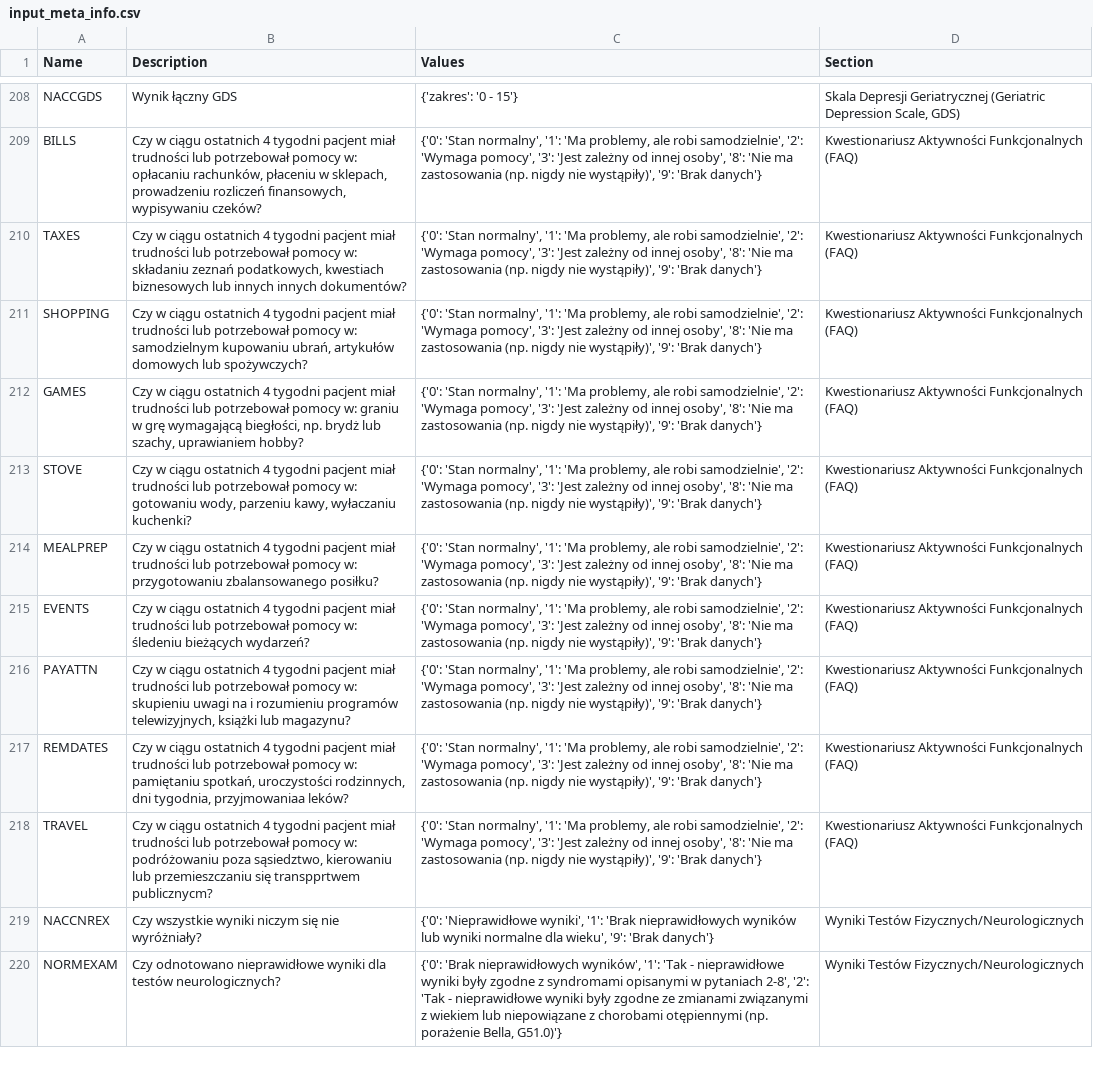
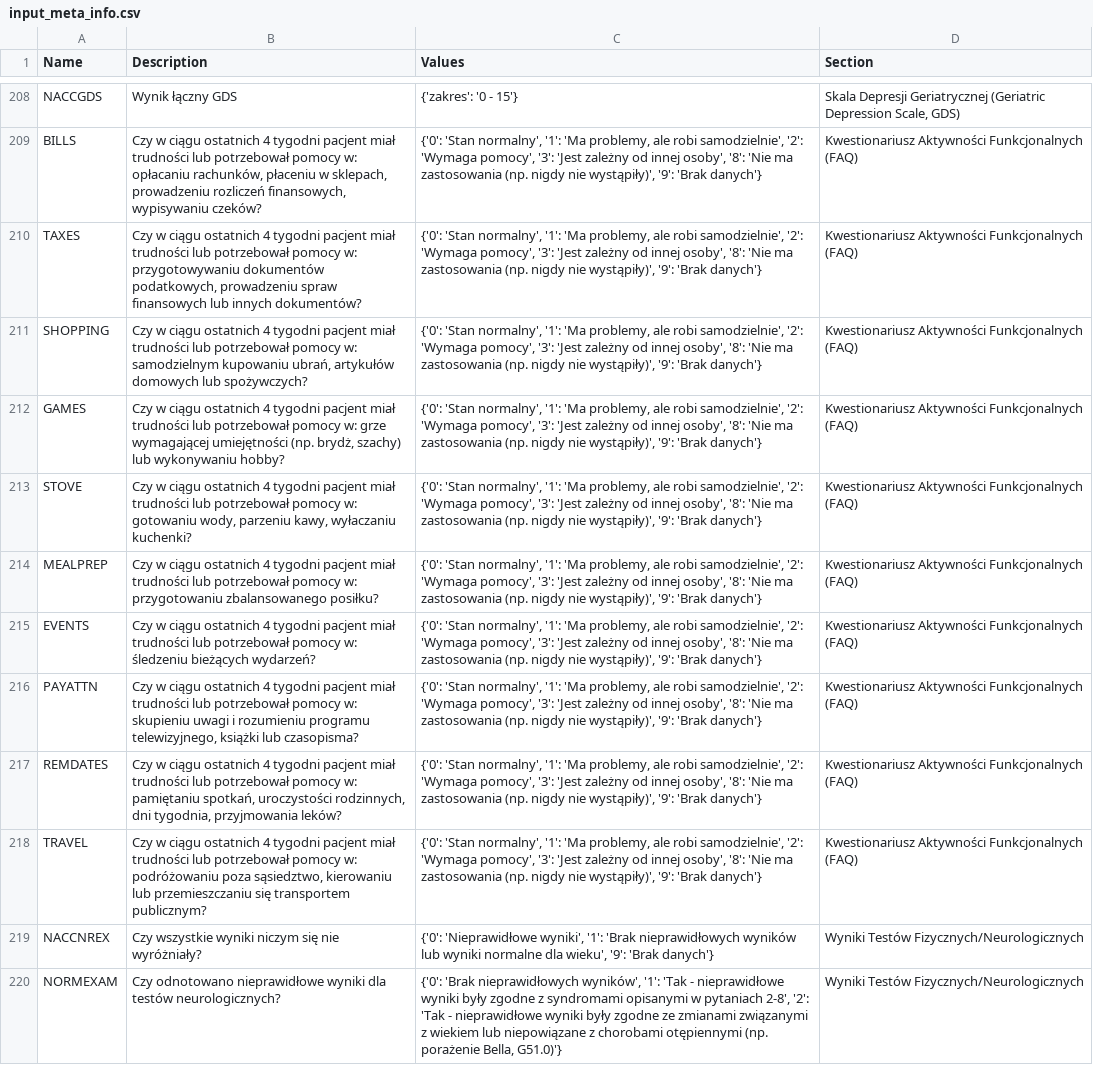
Before and after one commit to gitspartanska/nmed2024_pl, a CSV file: data/input_meta_info.csv, drawn as a sheet; only a part is shown, gaps mark what is left out; the diff names each change by its address in the sheet, - before the commit and + after, or states it on an @@ line.

Commit message:
Update input_meta_info.csv

```diff
--- a/data/input_meta_info.csv
+++ b/data/input_meta_info.csv
-B210 (Description): …pomocy w: składaniu zeznań podatkowych, kwestiach biznesowych lub innych innych dokumentów?
+B210 (Description): …pomocy w: przygotowywaniu dokumentów podatkowych, prowadzeniu spraw finansowych lub innych dokumentów?
-B212 (Description): …pomocy w: graniu w grę wymagającą biegłości, np. brydż lub szachy, uprawianiem hobby?
+B212 (Description): …pomocy w: grze wymagającej umiejętności (np. brydż, szachy) lub wykonywaniu hobby?
-B215 (Description): …pomocy w: śledeniu bieżących wydarzeń?
+B215 (Description): …pomocy w: śledzeniu bieżących wydarzeń?
-B216 (Description): …skupieniu uwagi na i rozumieniu programów telewizyjnych, książki lub magazynu?
+B216 (Description): …skupieniu uwagi i rozumieniu programu telewizyjnego, książki lub czasopisma?
-B217 (Description): …dni tygodnia, przyjmowaniaa leków?
+B217 (Description): …dni tygodnia, przyjmowania leków?
-B218 (Description): …przemieszczaniu się transpprtwem publicznycm?
+B218 (Description): …przemieszczaniu się transportem publicznym?
```
